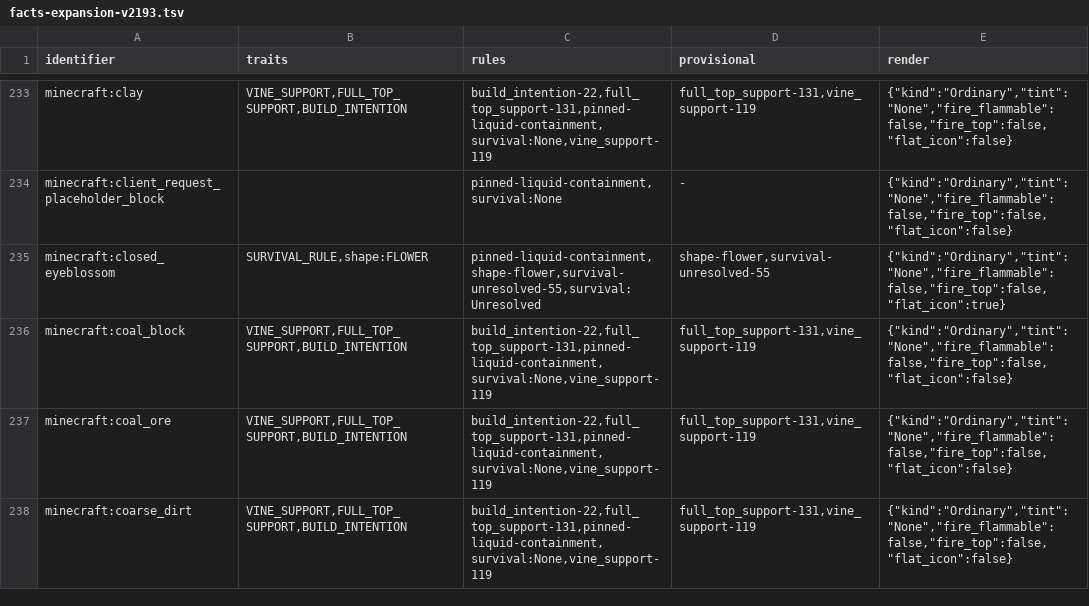
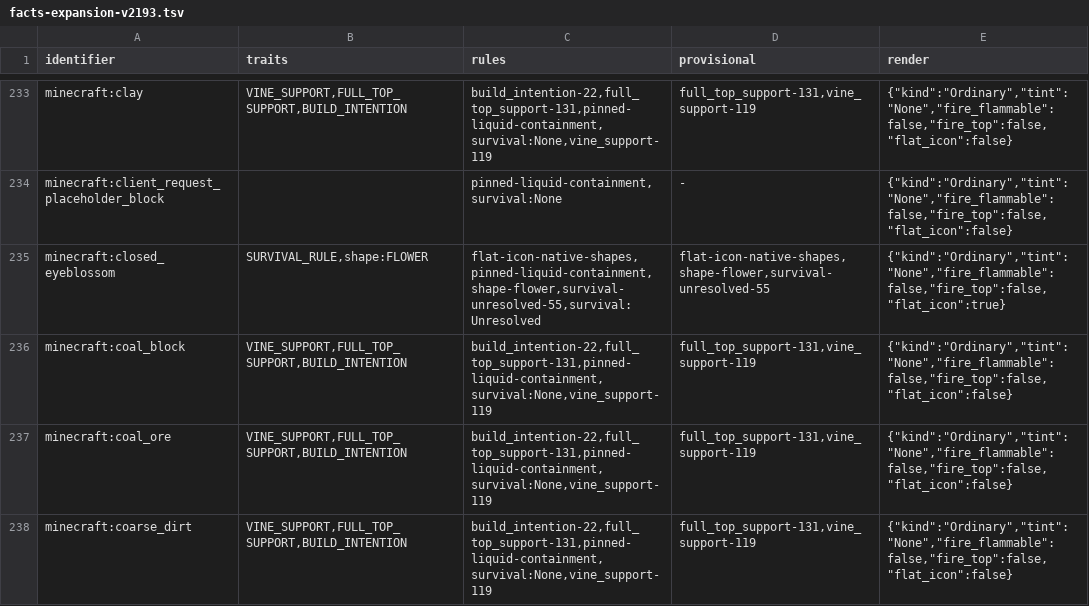
Before and after one commit to bedrock-mc/cinnabar, a TSV file: crates/assets/data/facts-expansion-v2193.tsv, drawn as a sheet; only a part is shown, gaps mark what is left out; the diff covers the shown part only.

Commit message:
Keep regenerated presentation rule metadata in sync

```diff
--- a/crates/assets/data/facts-expansion-v2193.tsv
+++ b/crates/assets/data/facts-expansion-v2193.tsv
@@ -234,3 +234,3 @@ minecraft:clay	VINE_SUPPORT,FULL_TOP_SUPPORT,BUILD_INTENTION	build_intention-22,
 minecraft:client_request_placeholder_block		pinned-liquid-containment,survival:None	-	{"kind":"Ordinary","tint":"None","fire_flammable":false,"fire_top":false,"flat_icon":false}
-minecraft:closed_eyeblossom	SURVIVAL_RULE,shape:FLOWER	pinned-liquid-containment,shape-flower,survival-unresolved-55,survival:Unresolved	shape-flower,survival-unresolved-55	{"kind":"Ordinary","tint":"None","fire_flammable":false,"fire_top":false,"flat_icon":true}
+minecraft:closed_eyeblossom	SURVIVAL_RULE,shape:FLOWER	flat-icon-native-shapes,pinned-liquid-containment,shape-flower,survival-unresolved-55,survival:Unresolved	flat-icon-native-shapes,shape-flower,survival-unresolved-55	{"kind":"Ordinary","tint":"None","fire_flammable":false,"fire_top":false,"flat_icon":true}
 minecraft:coal_block	VINE_SUPPORT,FULL_TOP_SUPPORT,BUILD_INTENTION	build_intention-22,full_top_support-131,pinned-liquid-containment,survival:None,vine_support-119	full_top_support-131,vine_support-119	{"kind":"Ordinary","tint":"None","fire_flammable":false,"fire_top":false,"flat_icon":false}
```
Also changed, not shown: 6 edited cells elsewhere in this file.
